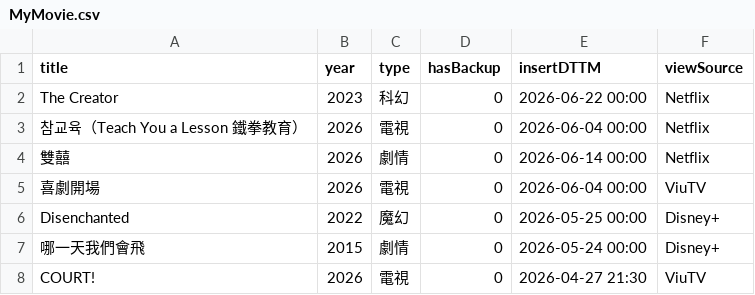
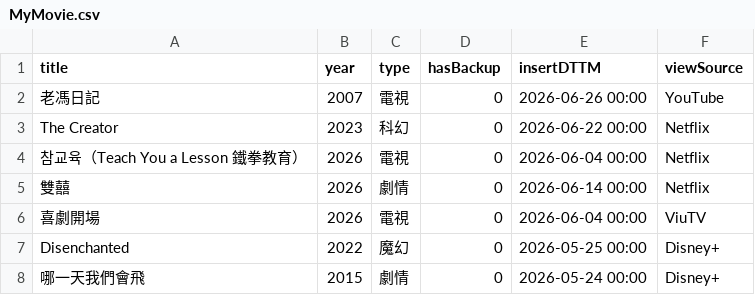
Before and after one commit to jackfclee/my-apps, a CSV file: collections/movie/MyMovie.csv, drawn as a sheet; only a part is shown; the shorter side is filled out with more unchanged rows.

Commit message:
Update MyMovie.csv

```diff
--- a/collections/movie/MyMovie.csv
+++ b/collections/movie/MyMovie.csv
@@ -1,2 +1,3 @@
 title,year,type,hasBackup,insertDTTM,viewSource
+老馮日記,2007,電視,0,2026-06-26 00:00,YouTube
 The Creator,2023,科幻,0,2026-06-22 00:00,Netflix
```
